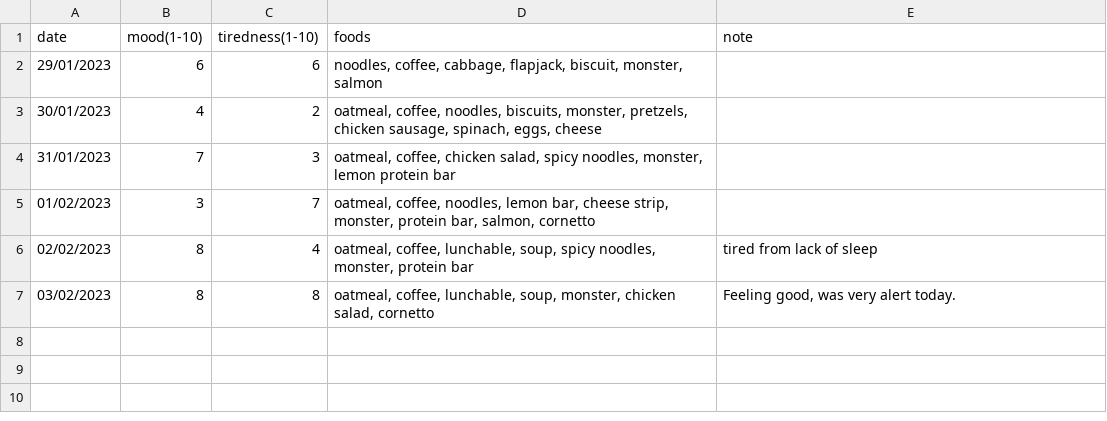
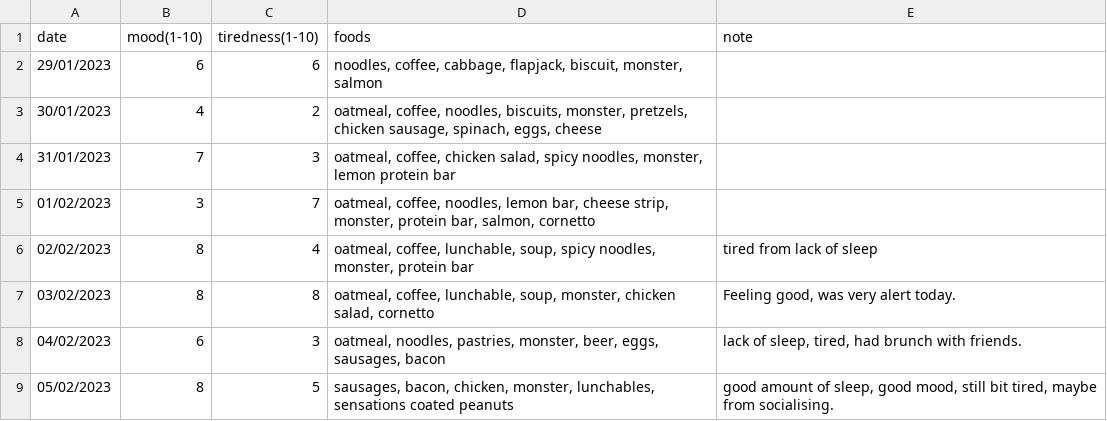
Before and after one commit to DiscoRiver/tracking, a CSV file: hypothyroidism-tracker/data.csv, drawn as a sheet; the diff names each change by its address in the sheet, - before the commit and + after, or states it on an @@ line.

Commit message:
update

```diff
--- a/hypothyroidism-tracker/data.csv
+++ b/hypothyroidism-tracker/data.csv
+row 8: 04/02/2023 | 6 | 3 | oatmeal, noodles, pastries, monster, beer, eggs, sausages, bacon | lack of sleep, tired, had brunch with friends.
+row 9: 05/02/2023 | 8 | 5 | sausages, bacon, chicken, monster, lunchables, sensations coated peanuts | good amount of sleep, good mood, still bit tired, maybe from socialising.
```
